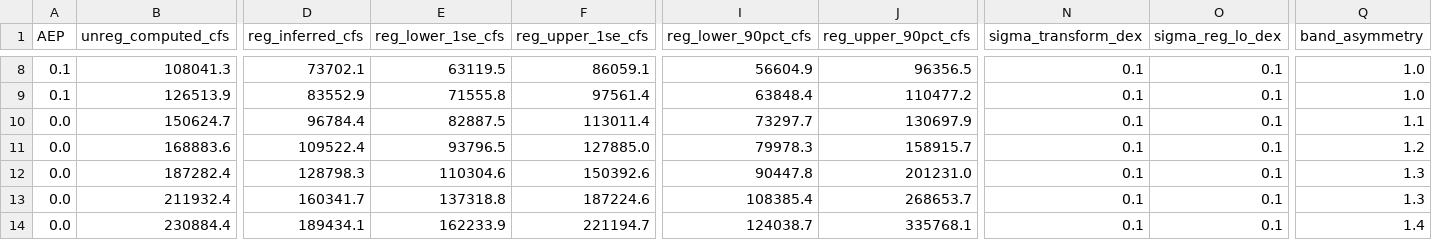
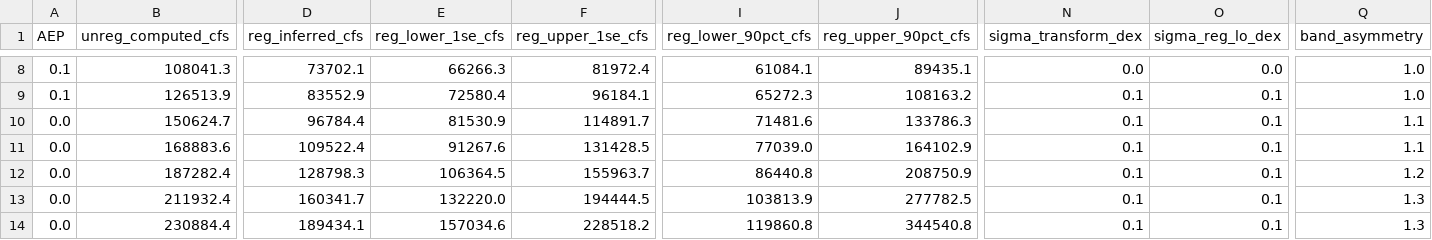
Before and after one commit to JoeShmoJo/Cowlitz_FF, a CSV file: CAS_Reg_Unreg/output/regulated_frequency_inferred.csv, drawn as a sheet; only a part is shown, gaps mark what is left out; the diff covers the shown part only; the diff names each change by its address in the sheet, - before the commit and + after, or states it on an @@ line.

```diff
--- a/CAS_Reg_Unreg/output/regulated_frequency_inferred.csv
+++ b/CAS_Reg_Unreg/output/regulated_frequency_inferred.csv
-E8 (reg_lower_1se_cfs): 63119.5
+E8 (reg_lower_1se_cfs): 66266.3
-F8 (reg_upper_1se_cfs): 86059.1
+F8 (reg_upper_1se_cfs): 81972.4
-I8 (reg_lower_90pct_cfs): 56604.9
+I8 (reg_lower_90pct_cfs): 61084.1
-J8 (reg_upper_90pct_cfs): 96356.5
+J8 (reg_upper_90pct_cfs): 89435.1
-N8 (sigma_transform_dex): 0.1
+N8 (sigma_transform_dex): 0.0
-O8 (sigma_reg_lo_dex): 0.1
+O8 (sigma_reg_lo_dex): 0.0
-E9 (reg_lower_1se_cfs): 71555.8
+E9 (reg_lower_1se_cfs): 72580.4
-F9 (reg_upper_1se_cfs): 97561.4
+F9 (reg_upper_1se_cfs): 96184.1
-I9 (reg_lower_90pct_cfs): 63848.4
+I9 (reg_lower_90pct_cfs): 65272.3
-J9 (reg_upper_90pct_cfs): 110477.2
+J9 (reg_upper_90pct_cfs): 108163.2
-E10 (reg_lower_1se_cfs): 82887.5
+E10 (reg_lower_1se_cfs): 81530.9
-F10 (reg_upper_1se_cfs): 113011.4
+F10 (reg_upper_1se_cfs): 114891.7
-I10 (reg_lower_90pct_cfs): 73297.7
+I10 (reg_lower_90pct_cfs): 71481.6
-J10 (reg_upper_90pct_cfs): 130697.9
+J10 (reg_upper_90pct_cfs): 133786.3
-E11 (reg_lower_1se_cfs): 93796.5
+E11 (reg_lower_1se_cfs): 91267.6
-F11 (reg_upper_1se_cfs): 127885.0
+F11 (reg_upper_1se_cfs): 131428.5
-I11 (reg_lower_90pct_cfs): 79978.3
+I11 (reg_lower_90pct_cfs): 77039.0
-J11 (reg_upper_90pct_cfs): 158915.7
+J11 (reg_upper_90pct_cfs): 164102.9
-Q11 (band_asymmetry): 1.2
+Q11 (band_asymmetry): 1.1
-E12 (reg_lower_1se_cfs): 110304.6
+E12 (reg_lower_1se_cfs): 106364.5
-F12 (reg_upper_1se_cfs): 150392.6
+F12 (reg_upper_1se_cfs): 155963.7
-I12 (reg_lower_90pct_cfs): 90447.8
+I12 (reg_lower_90pct_cfs): 86440.8
-J12 (reg_upper_90pct_cfs): 201231.0
+J12 (reg_upper_90pct_cfs): 208750.9
-Q12 (band_asymmetry): 1.3
+Q12 (band_asymmetry): 1.2
-E13 (reg_lower_1se_cfs): 137318.8
+E13 (reg_lower_1se_cfs): 132220.0
-F13 (reg_upper_1se_cfs): 187224.6
+F13 (reg_upper_1se_cfs): 194444.5
-I13 (reg_lower_90pct_cfs): 108385.4
+I13 (reg_lower_90pct_cfs): 103813.9
-J13 (reg_upper_90pct_cfs): 268653.7
+J13 (reg_upper_90pct_cfs): 277782.5
-E14 (reg_lower_1se_cfs): 162233.9
+E14 (reg_lower_1se_cfs): 157034.6
-F14 (reg_upper_1se_cfs): 221194.7
+F14 (reg_upper_1se_cfs): 228518.2
-I14 (reg_lower_90pct_cfs): 124038.7
+I14 (reg_lower_90pct_cfs): 119860.8
-J14 (reg_upper_90pct_cfs): 335768.1
+J14 (reg_upper_90pct_cfs): 344540.8
-Q14 (band_asymmetry): 1.4
+Q14 (band_asymmetry): 1.3
```
Also changed, not shown: 42 edited cells elsewhere in this file, 6 other files.
